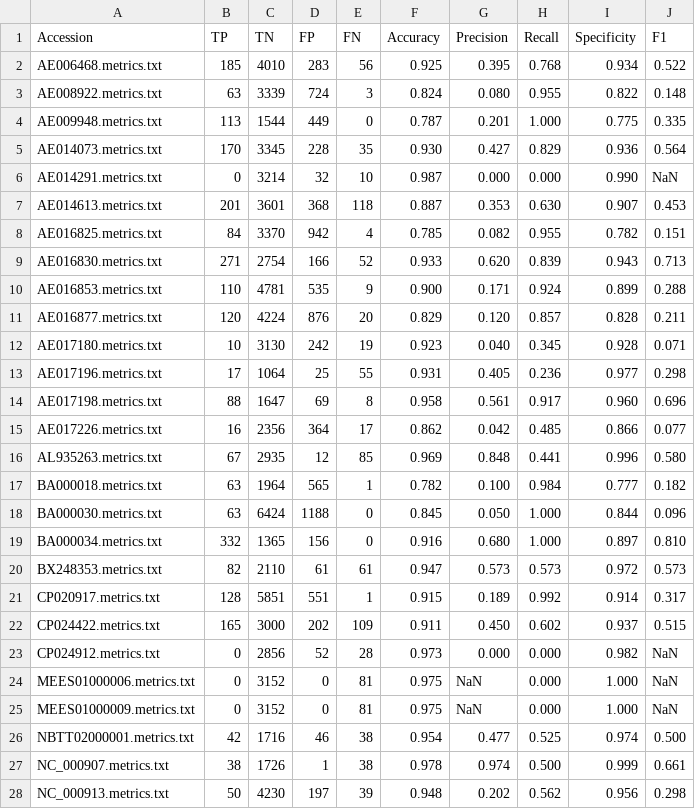
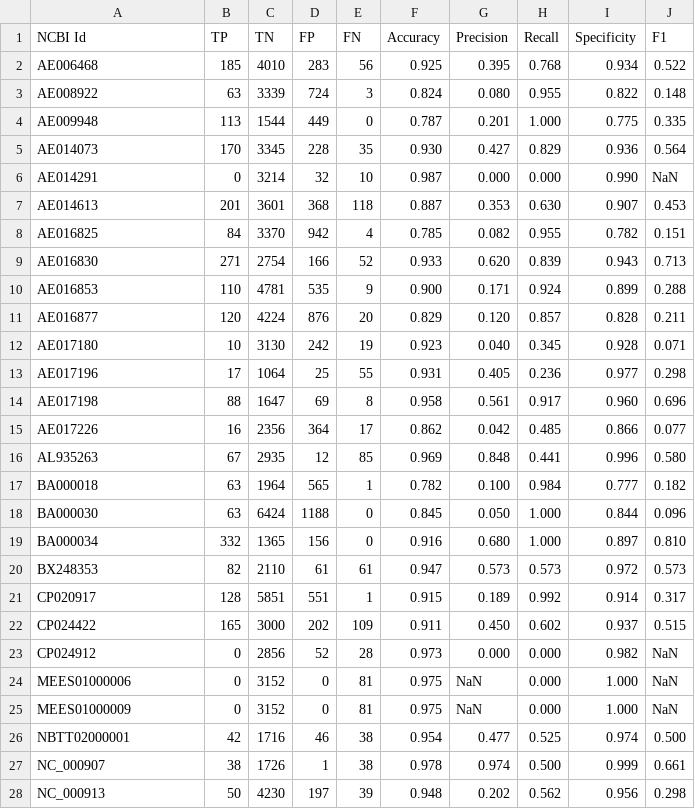
Before and after one commit to leannmlindsey/Phi-BERT, a CSV file: BENCHMARKING/REFERENCE/RESULTS.csv, drawn as a sheet; only a part is shown; the diff covers the shown part only.

Commit message:
fixed the results file

```diff
--- a/BENCHMARKING/REFERENCE/RESULTS.csv
+++ b/BENCHMARKING/REFERENCE/RESULTS.csv
@@ -1,28 +1,28 @@
-Accession,TP,TN,FP,FN,Accuracy,Precision,Recall,Specificity,F1
-AE006468.metrics.txt,185,4010,283,56,0.925,0.395,0.768,0.934,0.522
-AE008922.metrics.txt,63,3339,724,3,0.824,0.080,0.955,0.822,0.148
-AE009948.metrics.txt,113,1544,449,0,0.787,0.201,1.000,0.775,0.335
-AE014073.metrics.txt,170,3345,228,35,0.930,0.427,0.829,0.936,0.564
-AE014291.metrics.txt,0,3214,32,10,0.987,0.000,0.000,0.990,NaN
-AE014613.metrics.txt,201,3601,368,118,0.887,0.353,0.630,0.907,0.453
-AE016825.metrics.txt,84,3370,942,4,0.785,0.082,0.955,0.782,0.151
-AE016830.metrics.txt,271,2754,166,52,0.933,0.620,0.839,0.943,0.713
-AE016853.metrics.txt,110,4781,535,9,0.900,0.171,0.924,0.899,0.288
-AE016877.metrics.txt,120,4224,876,20,0.829,0.120,0.857,0.828,0.211
-AE017180.metrics.txt,10,3130,242,19,0.923,0.040,0.345,0.928,0.071
-AE017196.metrics.txt,17,1064,25,55,0.931,0.405,0.236,0.977,0.298
-AE017198.metrics.txt,88,1647,69,8,0.958,0.561,0.917,0.960,0.696
-AE017226.metrics.txt,16,2356,364,17,0.862,0.042,0.485,0.866,0.077
-AL935263.metrics.txt,67,2935,12,85,0.969,0.848,0.441,0.996,0.580
-BA000018.metrics.txt,63,1964,565,1,0.782,0.100,0.984,0.777,0.182
-BA000030.metrics.txt,63,6424,1188,0,0.845,0.050,1.000,0.844,0.096
-BA000034.metrics.txt,332,1365,156,0,0.916,0.680,1.000,0.897,0.810
-BX248353.metrics.txt,82,2110,61,61,0.947,0.573,0.573,0.972,0.573
-CP020917.metrics.txt,128,5851,551,1,0.915,0.189,0.992,0.914,0.317
-CP024422.metrics.txt,165,3000,202,109,0.911,0.450,0.602,0.937,0.515
-CP024912.metrics.txt,0,2856,52,28,0.973,0.000,0.000,0.982,NaN
-MEES01000006.metrics.txt,0,3152,0,81,0.975,NaN,0.000,1.000,NaN
-MEES01000009.metrics.txt,0,3152,0,81,0.975,NaN,0.000,1.000,NaN
-NBTT02000001.metrics.txt,42,1716,46,38,0.954,0.477,0.525,0.974,0.500
-NC_000907.metrics.txt,38,1726,1,38,0.978,0.974,0.500,0.999,0.661
-NC_000913.metrics.txt,50,4230,197,39,0.948,0.202,0.562,0.956,0.298
+NCBI Id,TP,TN,FP,FN,Accuracy,Precision,Recall,Specificity,F1
+AE006468,185,4010,283,56,0.925,0.395,0.768,0.934,0.522
+AE008922,63,3339,724,3,0.824,0.080,0.955,0.822,0.148
+AE009948,113,1544,449,0,0.787,0.201,1.000,0.775,0.335
+AE014073,170,3345,228,35,0.930,0.427,0.829,0.936,0.564
+AE014291,0,3214,32,10,0.987,0.000,0.000,0.990,NaN
+AE014613,201,3601,368,118,0.887,0.353,0.630,0.907,0.453
+AE016825,84,3370,942,4,0.785,0.082,0.955,0.782,0.151
+AE016830,271,2754,166,52,0.933,0.620,0.839,0.943,0.713
+AE016853,110,4781,535,9,0.900,0.171,0.924,0.899,0.288
+AE016877,120,4224,876,20,0.829,0.120,0.857,0.828,0.211
+AE017180,10,3130,242,19,0.923,0.040,0.345,0.928,0.071
+AE017196,17,1064,25,55,0.931,0.405,0.236,0.977,0.298
+AE017198,88,1647,69,8,0.958,0.561,0.917,0.960,0.696
+AE017226,16,2356,364,17,0.862,0.042,0.485,0.866,0.077
+AL935263,67,2935,12,85,0.969,0.848,0.441,0.996,0.580
+BA000018,63,1964,565,1,0.782,0.100,0.984,0.777,0.182
+BA000030,63,6424,1188,0,0.845,0.050,1.000,0.844,0.096
+BA000034,332,1365,156,0,0.916,0.680,1.000,0.897,0.810
+BX248353,82,2110,61,61,0.947,0.573,0.573,0.972,0.573
+CP020917,128,5851,551,1,0.915,0.189,0.992,0.914,0.317
+CP024422,165,3000,202,109,0.911,0.450,0.602,0.937,0.515
+CP024912,0,2856,52,28,0.973,0.000,0.000,0.982,NaN
+MEES01000006,0,3152,0,81,0.975,NaN,0.000,1.000,NaN
+MEES01000009,0,3152,0,81,0.975,NaN,0.000,1.000,NaN
+NBTT02000001,42,1716,46,38,0.954,0.477,0.525,0.974,0.500
+NC_000907,38,1726,1,38,0.978,0.974,0.500,0.999,0.661
+NC_000913,50,4230,197,39,0.948,0.202,0.562,0.956,0.298
```
Also changed, not shown: 48 edited cells elsewhere in this file.
